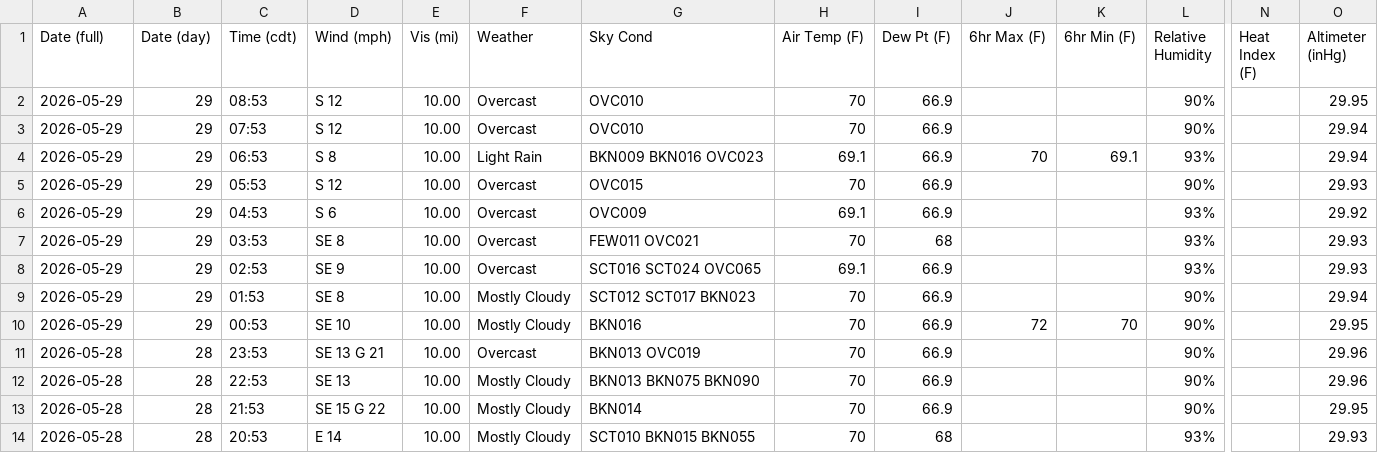
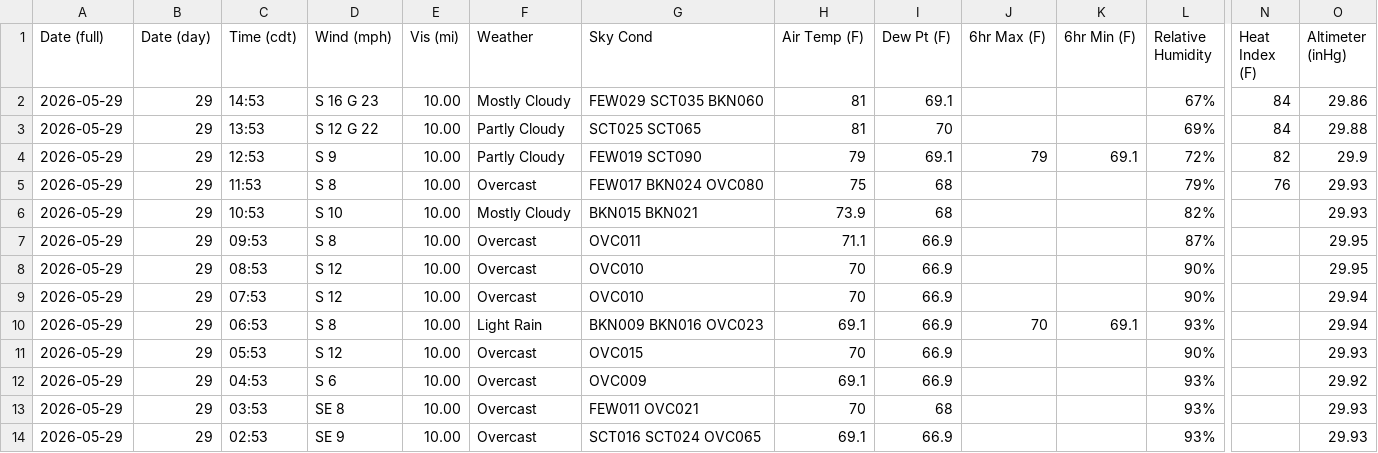
Before and after one commit to oldagency/unbound-rainfall, a CSV file: KEMP_obhistory_running.csv, drawn as a sheet; only a part is shown, gaps mark what is left out; the shorter side is filled out with more unchanged rows; rows hold the shown columns only; the diff names each change by its address in the sheet, - before the commit and + after, or states it on an @@ line.

```diff
--- a/KEMP_obhistory_running.csv
+++ b/KEMP_obhistory_running.csv
+row 2: 2026-05-29 | 29 | 14:53 | S 16 G 23 | 10.00 | Mostly Cloudy | FEW029 SCT035 BKN060 | 81 | 69.1 |  |  | 67% | 84 | 29.86
+row 3: 2026-05-29 | 29 | 13:53 | S 12 G 22 | 10.00 | Partly Cloudy | SCT025 SCT065 | 81 | 70 |  |  | 69% | 84 | 29.88
+row 4: 2026-05-29 | 29 | 12:53 | S 9 | 10.00 | Partly Cloudy | FEW019 SCT090 | 79 | 69.1 | 79 | 69.1 | 72% | 82 | 29.9
+row 5: 2026-05-29 | 29 | 11:53 | S 8 | 10.00 | Overcast | FEW017 BKN024 OVC080 | 75 | 68 |  |  | 79% | 76 | 29.93
+row 6: 2026-05-29 | 29 | 10:53 | S 10 | 10.00 | Mostly Cloudy | BKN015 BKN021 | 73.9 | 68 |  |  | 82% |  | 29.93
+row 7: 2026-05-29 | 29 | 09:53 | S 8 | 10.00 | Overcast | OVC011 | 71.1 | 66.9 |  |  | 87% |  | 29.95
```
Also changed, not shown: 1 other file.
